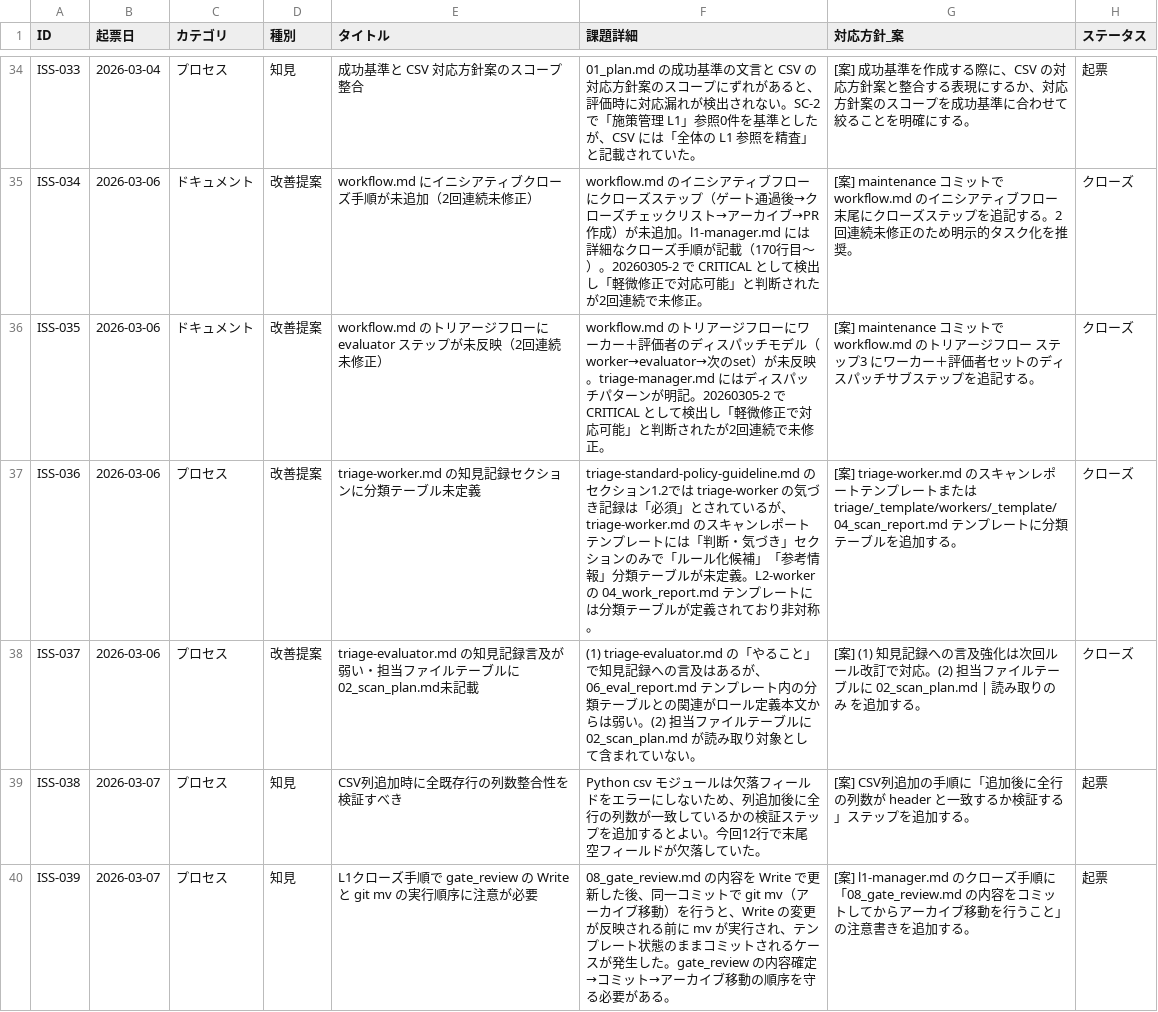
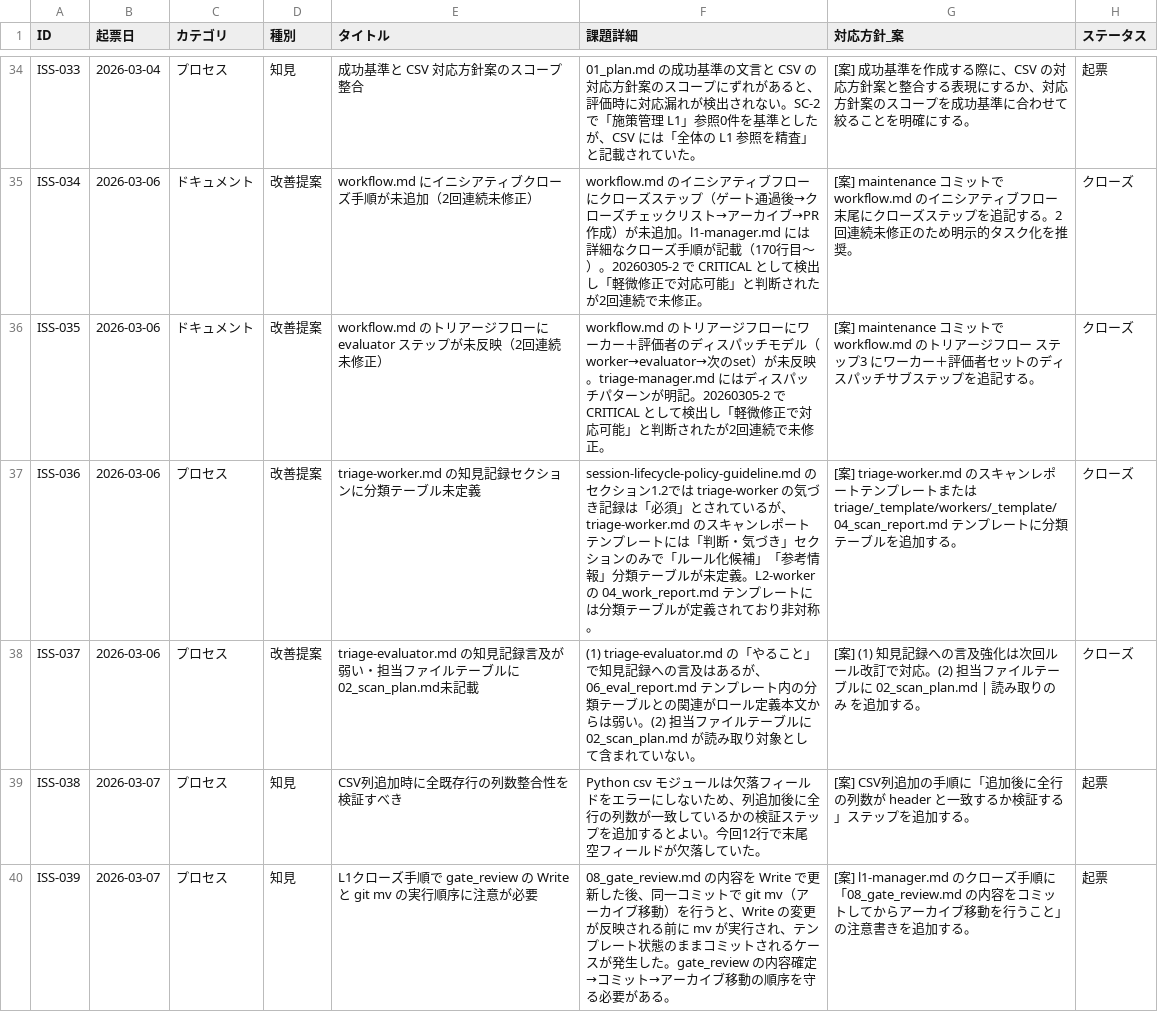
Before and after one commit to ryo12-n/dev-process-improvement, a CSV file: プロセス改善_課題管理.csv, drawn as a sheet; only a part is shown, gaps mark what is left out; the diff covers the shown part only; the diff names each change by its address in the sheet, - before the commit and + after, or states it on an @@ line.

Commit message:
[L1] session-lifecycle-policy-rename: triage-standard-policy → session-lifecycle-policy リネーム・TG-008分離 (#140)

```diff
--- a/プロセス改善_課題管理.csv
+++ b/プロセス改善_課題管理.csv
-F37 (課題詳細): triage-standard-policy-guideline.md のセクシ…
+F37 (課題詳細): session-lifecycle-policy-guideline.md のセクシ…
```
Also changed, not shown: 8 edited cells elsewhere in this file, backlog/backlog.csv, 57 other files.
